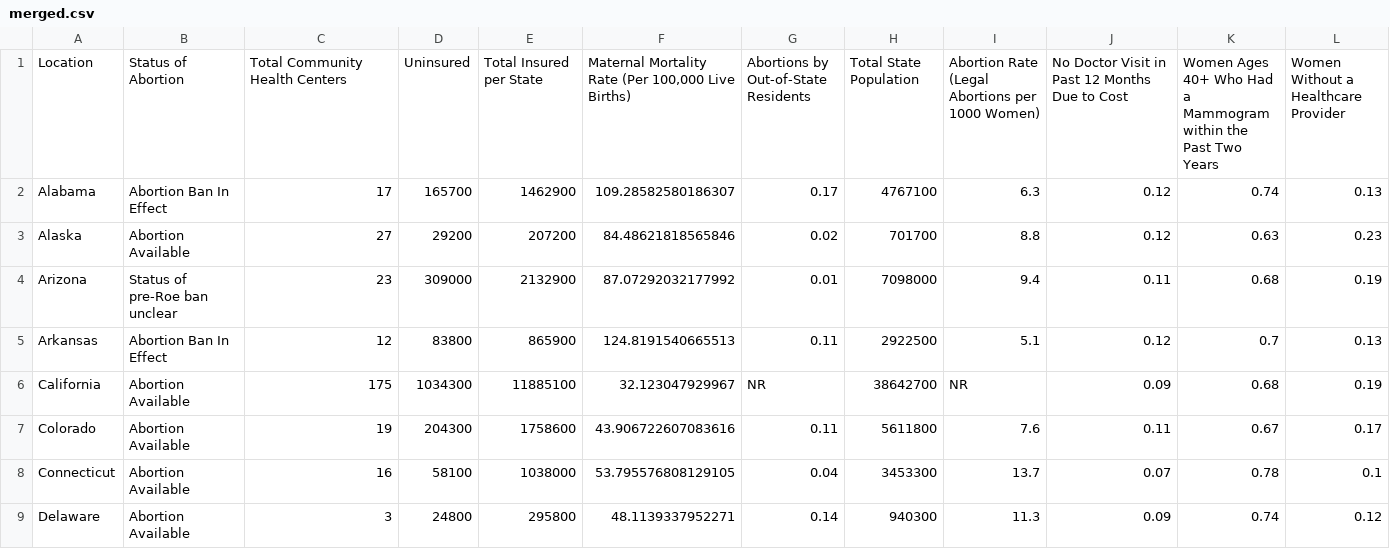
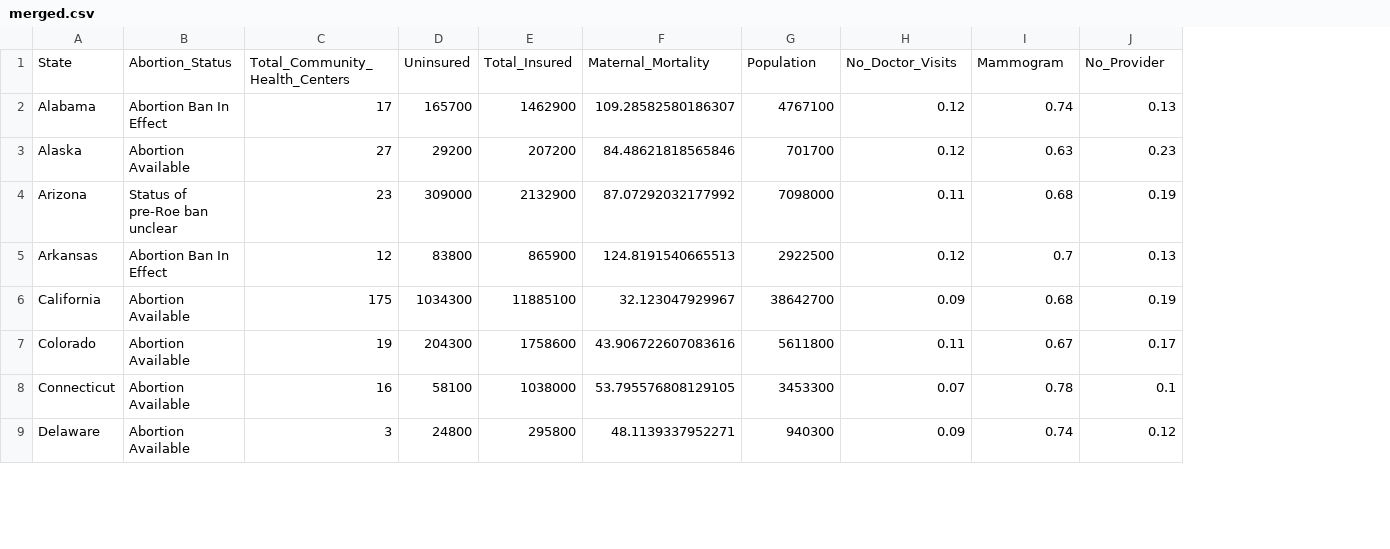
Before and after one commit to sarahcrozier/Reproductive_Health_Access, a CSV file: merged.csv, drawn as a sheet; only a part is shown; removed rows and columns are numbered as before the commit, all else as after; rows hold the shown columns only; the diff names each change by its address in the sheet, - before the commit and + after, or states it on an @@ line.

Commit message:
fixed column names to better suit database needs

```diff
--- a/merged.csv
+++ b/merged.csv
-column G, rows 2-9: 0.17 | 0.02 | 0.01 | 0.11 | NR | 0.11 | 0.04 | 0.14
-column I, rows 2-9: 6.3 | 8.8 | 9.4 | 5.1 | NR | 7.6 | 13.7 | 11.3
-row 1: Location | Status of Abortion | Total Community Health Centers | Uninsured | Total Insured per State | Maternal Mortality Rate (Per 100,000 Live Births) | Abortions by Out-of-State Residents | Total State Population | Abortion Rate (Legal Abortions per 1000 Women) | No Doctor Visit in Past 12 Months Due to Cost | Women Ages 40+ Who Had a Mammogram within the Past Two Years | Women Without a Healthcare Provider
+row 1: State | Abortion_Status | Total_Community_Health_Centers | Uninsured | Total_Insured | Maternal_Mortality | Population | No_Doctor_Visits | Mammogram | No_Provider
```
Also changed, not shown: 1 other file.
